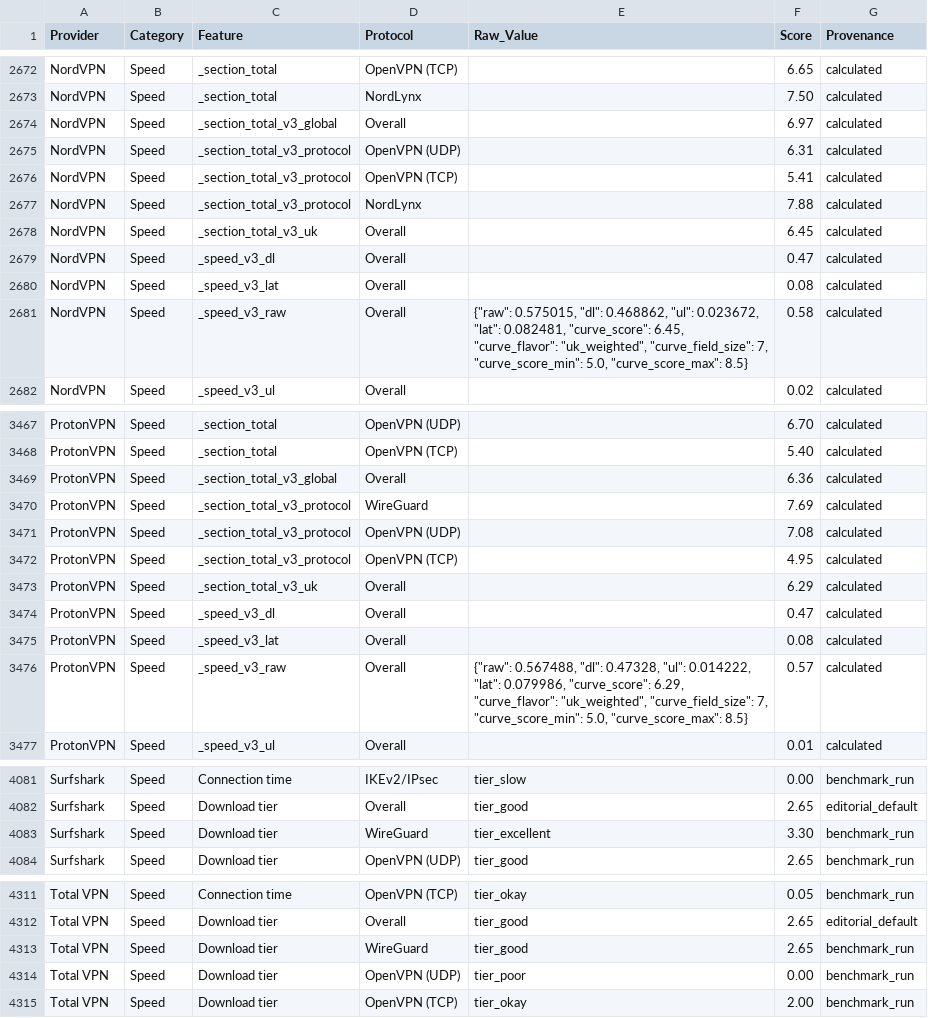
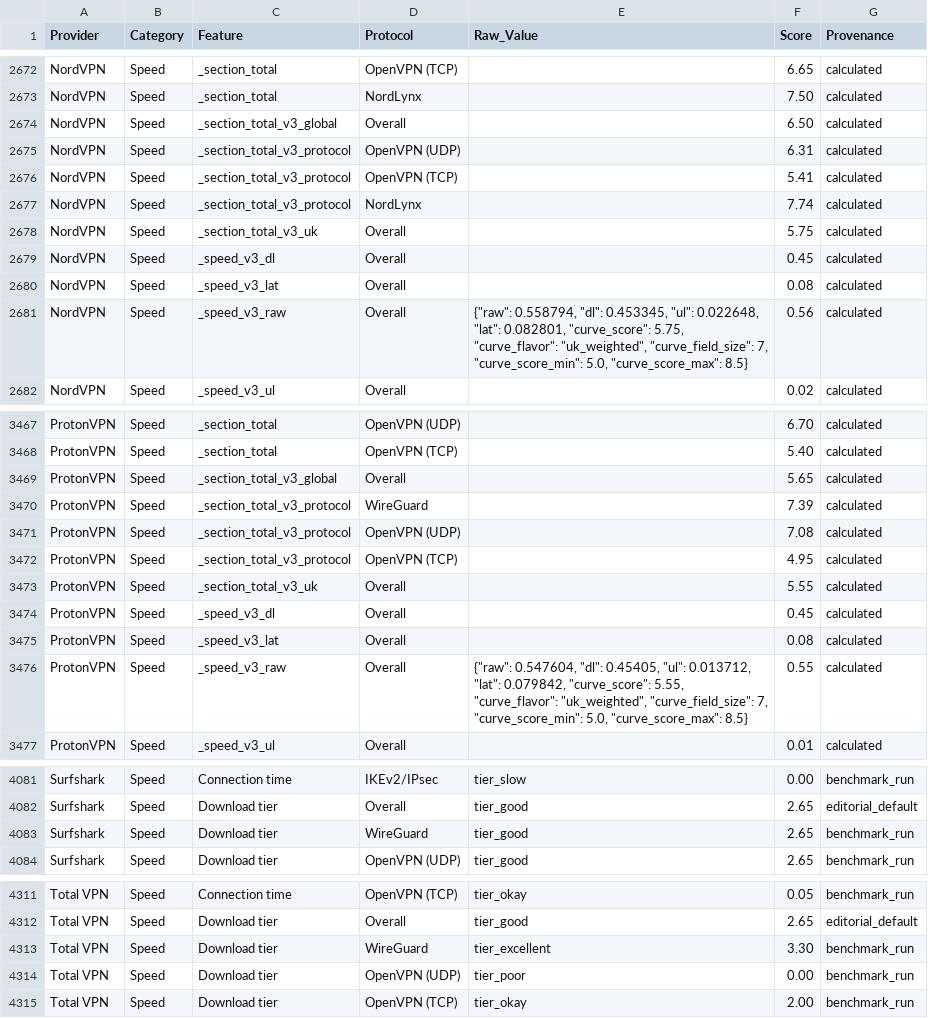
Before and after one commit to SeanMcGrathCT/comparitech-vpn-hub, a CSV file: Comparitech_Feature_Scores_Long.csv, drawn as a sheet; only a part is shown, gaps mark what is left out; the diff covers the shown part only.

Commit message:
data: evidence pack refresh 2026-06-22T08:04:30Z

```diff
--- a/Comparitech_Feature_Scores_Long.csv
+++ b/Comparitech_Feature_Scores_Long.csv
@@ -2673,10 +2673,10 @@ NordVPN,Speed,_section_total,OpenVPN (TCP),,6.65,calculated
 NordVPN,Speed,_section_total,NordLynx,,7.50,calculated
-NordVPN,Speed,_section_total_v3_global,Overall,,6.97,calculated
+NordVPN,Speed,_section_total_v3_global,Overall,,6.50,calculated
 NordVPN,Speed,_section_total_v3_protocol,OpenVPN (UDP),,6.31,calculated
 NordVPN,Speed,_section_total_v3_protocol,OpenVPN (TCP),,5.41,calculated
-NordVPN,Speed,_section_total_v3_protocol,NordLynx,,7.88,calculated
-NordVPN,Speed,_section_total_v3_uk,Overall,,6.45,calculated
-NordVPN,Speed,_speed_v3_dl,Overall,,0.47,calculated
+NordVPN,Speed,_section_total_v3_protocol,NordLynx,,7.74,calculated
+NordVPN,Speed,_section_total_v3_uk,Overall,,5.75,calculated
+NordVPN,Speed,_speed_v3_dl,Overall,,0.45,calculated
 NordVPN,Speed,_speed_v3_lat,Overall,,0.08,calculated
-NordVPN,Speed,_speed_v3_raw,Overall,"{""raw"": 0.575015, ""dl"": 0.468862, ""ul"": 0.023672, ""lat"": 0.082481, ""curve_score"": 6.45, ""curve_flavor"": ""uk_weighted"", ""curve_field_size"": 7, ""curve_score_min"": 5.0, ""curve_score_max"": 8.5}",0.58,calculated
+NordVPN,Speed,_speed_v3_raw,Overall,"{""raw"": 0.558794, ""dl"": 0.453345, ""ul"": 0.022648, ""lat"": 0.082801, ""curve_score"": 5.75, ""curve_flavor"": ""uk_weighted"", ""curve_field_size"": 7, ""curve_score_min"": 5.0, ""curve_score_max"": 8.5}",0.56,calculated
 NordVPN,Speed,_speed_v3_ul,Overall,,0.02,calculated
@@ -3468,10 +3468,10 @@ ProtonVPN,Speed,_section_total,OpenVPN (UDP),,6.70,calculated
 ProtonVPN,Speed,_section_total,OpenVPN (TCP),,5.40,calculated
-ProtonVPN,Speed,_section_total_v3_global,Overall,,6.36,calculated
-ProtonVPN,Speed,_section_total_v3_protocol,WireGuard,,7.69,calculated
+ProtonVPN,Speed,_section_total_v3_global,Overall,,5.65,calculated
+ProtonVPN,Speed,_section_total_v3_protocol,WireGuard,,7.39,calculated
 ProtonVPN,Speed,_section_total_v3_protocol,OpenVPN (UDP),,7.08,calculated
 ProtonVPN,Speed,_section_total_v3_protocol,OpenVPN (TCP),,4.95,calculated
-ProtonVPN,Speed,_section_total_v3_uk,Overall,,6.29,calculated
-ProtonVPN,Speed,_speed_v3_dl,Overall,,0.47,calculated
+ProtonVPN,Speed,_section_total_v3_uk,Overall,,5.55,calculated
+ProtonVPN,Speed,_speed_v3_dl,Overall,,0.45,calculated
 ProtonVPN,Speed,_speed_v3_lat,Overall,,0.08,calculated
-ProtonVPN,Speed,_speed_v3_raw,Overall,"{""raw"": 0.567488, ""dl"": 0.47328, ""ul"": 0.014222, ""lat"": 0.079986, ""curve_score"": 6.29, ""curve_flavor"": ""uk_weighted"", ""curve_field_size"": 7, ""curve_score_min"": 5.0, ""curve_score_max"": 8.5}",0.57,calculated
+ProtonVPN,Speed,_speed_v3_raw,Overall,"{""raw"": 0.547604, ""dl"": 0.45405, ""ul"": 0.013712, ""lat"": 0.079842, ""curve_score"": 5.55, ""curve_flavor"": ""uk_weighted"", ""curve_field_size"": 7, ""curve_score_min"": 5.0, ""curve_score_max"": 8.5}",0.55,calculated
 ProtonVPN,Speed,_speed_v3_ul,Overall,,0.01,calculated
@@ -4082,3 +4082,3 @@ Surfshark,Speed,Connection time,IKEv2/IPsec,tier_slow,0.00,benchmark_run
 Surfshark,Speed,Download tier,Overall,tier_good,2.65,editorial_default
-Surfshark,Speed,Download tier,WireGuard,tier_excellent,3.30,benchmark_run
+Surfshark,Speed,Download tier,WireGuard,tier_good,2.65,benchmark_run
 Surfshark,Speed,Download tier,OpenVPN (UDP),tier_good,2.65,benchmark_run
@@ -4312,3 +4312,3 @@ Total VPN,Speed,Connection time,OpenVPN (TCP),tier_okay,0.05,benchmark_run
 Total VPN,Speed,Download tier,Overall,tier_good,2.65,editorial_default
-Total VPN,Speed,Download tier,WireGuard,tier_good,2.65,benchmark_run
+Total VPN,Speed,Download tier,WireGuard,tier_excellent,3.30,benchmark_run
 Total VPN,Speed,Download tier,OpenVPN (UDP),tier_poor,0.00,benchmark_run
```
Also changed, not shown: 6 edited cells elsewhere in this file, Comparitech_Raw_Telemetry.csv, use-cases/bbc-iplayer_scorecard.csv, 20 other files.
